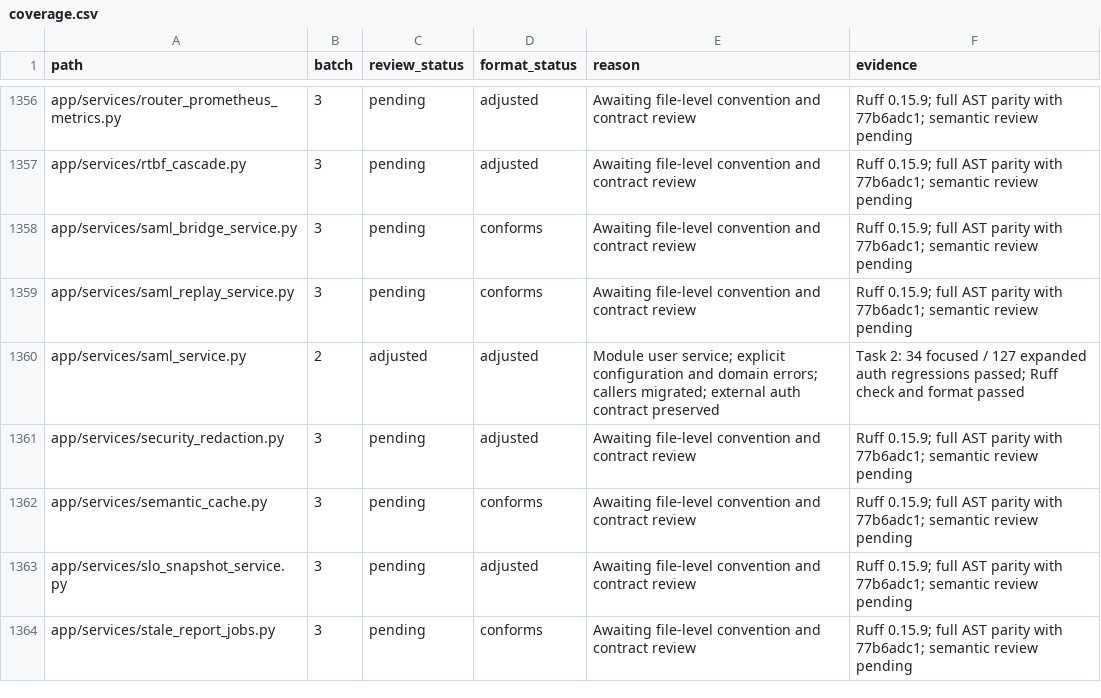
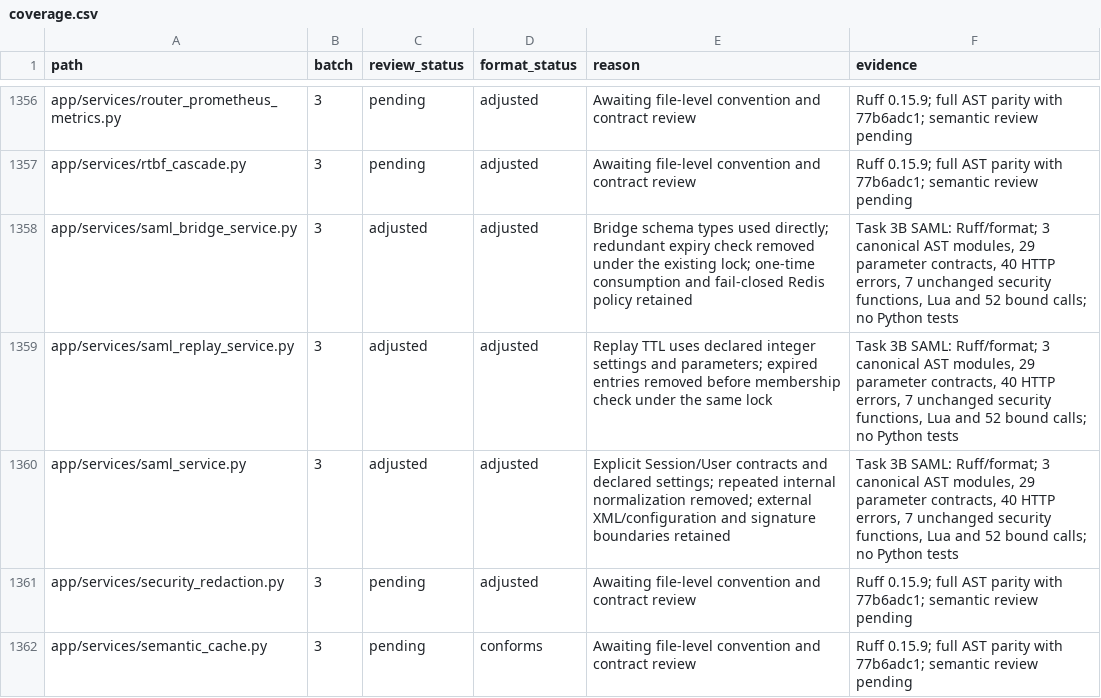
Before and after one commit to skygazer42/MimirQ, a CSV file: docs/maintenance/style-unification/coverage.csv, drawn as a sheet; only a part is shown, gaps mark what is left out; the shorter side is filled out with more unchanged rows.

Commit message:
refactor(auth): clarify SAML session and replay contracts
Use declared Settings and Session/User types; remove duplicate normalization and checks after expiration cleanup.
Retain XML signature and condition validation, atomic Redis consume, fail-closed policy, TTL rules and HTTP payloads.

Validation: scoped Ruff/format; three canonical AST modules, 29 parameter contracts, 40 error constructors and 52 bound calls.
Python tests were not added or run, as requested; runtime regression remains unverified.

```diff
--- a/docs/maintenance/style-unification/coverage.csv
+++ b/docs/maintenance/style-unification/coverage.csv
@@ -1357,5 +1357,5 @@ app/services/router_prometheus_metrics.py,3,pending,adjusted,Awaiting file-level
 app/services/rtbf_cascade.py,3,pending,adjusted,Awaiting file-level convention and contract review,Ruff 0.15.9; full AST parity with 77b6adc1; semantic review pending
-app/services/saml_bridge_service.py,3,pending,conforms,Awaiting file-level convention and contract review,Ruff 0.15.9; full AST parity with 77b6adc1; semantic review pending
-app/services/saml_replay_service.py,3,pending,conforms,Awaiting file-level convention and contract review,Ruff 0.15.9; full AST parity with 77b6adc1; semantic review pending
-app/services/saml_service.py,2,adjusted,adjusted,Module user service; explicit configuration and domain errors; callers migrated; external auth contract preserved,Task 2: 34 focused / 127 expanded auth regressions passed; Ruff check and format passed
+app/services/saml_bridge_service.py,3,adjusted,adjusted,Bridge schema types used directly; redundant expiry check removed under the existing lock; one-time consumption and fail-closed Redis policy retained,"Task 3B SAML: Ruff/format; 3 canonical AST modules, 29 parameter contracts, 40 HTTP errors, 7 unchanged security functions, Lua and 52 bound calls; no Python tests"
+app/services/saml_replay_service.py,3,adjusted,adjusted,Replay TTL uses declared integer settings and parameters; expired entries removed before membership check under the same lock,"Task 3B SAML: Ruff/format; 3 canonical AST modules, 29 parameter contracts, 40 HTTP errors, 7 unchanged security functions, Lua and 52 bound calls; no Python tests"
+app/services/saml_service.py,3,adjusted,adjusted,Explicit Session/User contracts and declared settings; repeated internal normalization removed; external XML/configuration and signature boundaries retained,"Task 3B SAML: Ruff/format; 3 canonical AST modules, 29 parameter contracts, 40 HTTP errors, 7 unchanged security functions, Lua and 52 bound calls; no Python tests"
 app/services/security_redaction.py,3,pending,adjusted,Awaiting file-level convention and contract review,Ruff 0.15.9; full AST parity with 77b6adc1; semantic review pending
```
Also changed, not shown: 5 other files.
